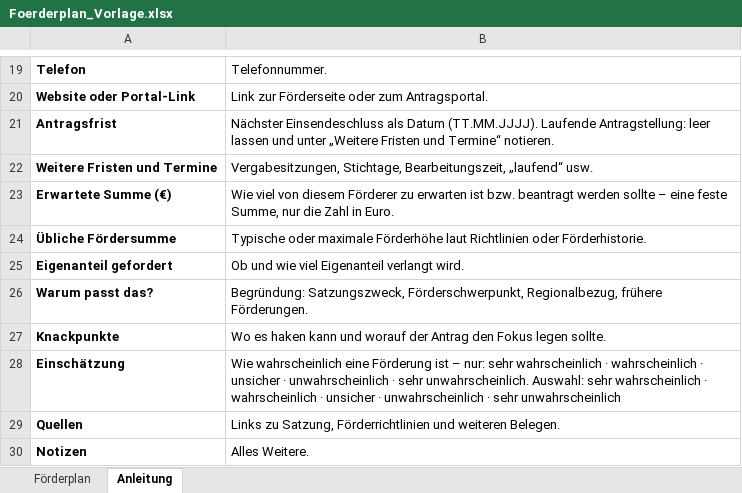
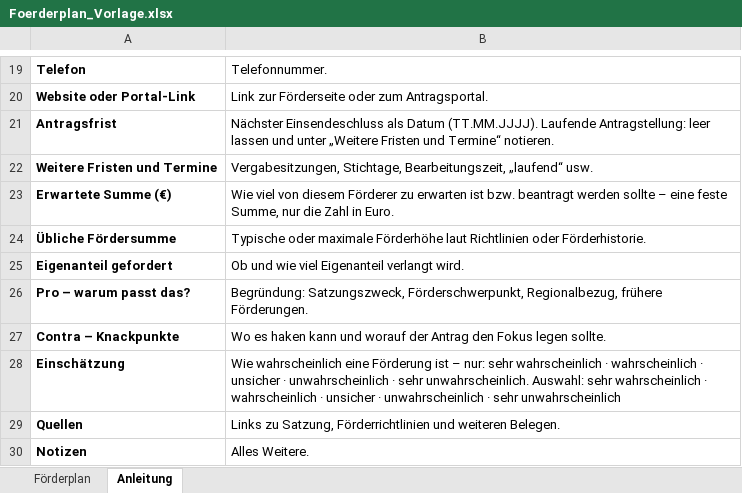
Before and after one commit to MartinA-hash-ai/Notfallapp, an Excel workbook: bedarfsliste-app/Foerderplan_Vorlage.xlsx, sheet Anleitung, drawn as a sheet; only a part is shown, gaps mark what is left out; values as stored, in another font and other column widths than the file's, no borders; the diff names each change by its address in the sheet, - before the commit and + after, or states it on an @@ line.

```diff
--- a/bedarfsliste-app/Foerderplan_Vorlage.xlsx (sheet Anleitung)
+++ b/bedarfsliste-app/Foerderplan_Vorlage.xlsx (sheet Anleitung)
-A26: Warum passt das?
+A26: Pro – warum passt das?
-A27: Knackpunkte
+A27: Contra – Knackpunkte
```
Also changed, not shown: sheet Förderplan, 12 other files.
